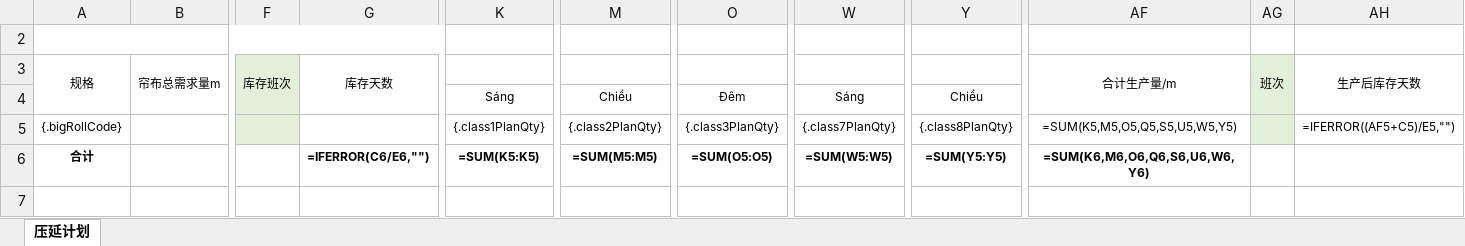
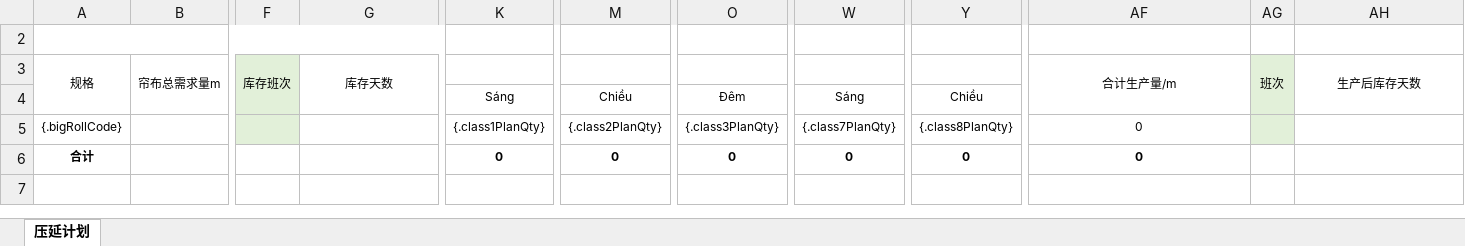
Before and after one commit to Jason0835/aps-lh-parent-gpt, an Excel workbook: APS-Modules/aps-gdyy/src/main/resources/excelModel/gdyyScheduleResult.xlsx, sheet 压延计划, drawn as a sheet; only a part is shown, gaps mark what is left out; values as stored, in another font and other column widths than the file's, no borders; formulas without a stored value are shown as written; removed rows and columns are numbered as before the commit, all else as after; rows hold the shown columns only; the diff names each change by its address in the sheet, - before the commit and + after, or states it on an @@ line.

Commit message:
"style(gdyy): 统一钢带压延与纤维压延排程结果页面布局、按钮权限及导出模板
- 调整 gdyyScheduleResult 页面布局、表头按钮顺序及表格列定义与 xwyy 保持一致
- 新增及同步 钢带压延排程结果 自动排程等按钮权限 SQL 配置 (gdyy_scheduleResult_menu.sql)
- 修复 gdyy 排程结果导出模板文件损坏问题，统一使用四天八班计划导出模板 (gdyyScheduleResult.xlsx)"

```diff
--- a/APS-Modules/aps-gdyy/src/main/resources/excelModel/gdyyScheduleResult.xlsx (sheet 压延计划)
+++ b/APS-Modules/aps-gdyy/src/main/resources/excelModel/gdyyScheduleResult.xlsx (sheet 压延计划)
-F4 fill: none
+F4 fill: #E2F0D9
-AG4 fill: none
+AG4 fill: #E2F0D9
-AF5: =SUM(K5,M5,O5,Q5,S5,U5,W5,Y5)
+AF5: 0
-AH5: =IFERROR((AF5+C5)/E5,"")
+AH5: (empty)
-row 6: 合计 |  |  | =IFERROR(C6/E6,"") | =SUM(K5:K5) | =SUM(M5:M5) | =SUM(O5:O5) | =SUM(W5:W5) | =SUM(Y5:Y5) | =SUM(K6,M6,O6,Q6,S6,U6,W6,Y6)
+row 6: 合计 |  |  |  | 0 | 0 | 0 | 0 | 0 | 0
```
Also changed, not shown: hidden cells, 5 other files.
